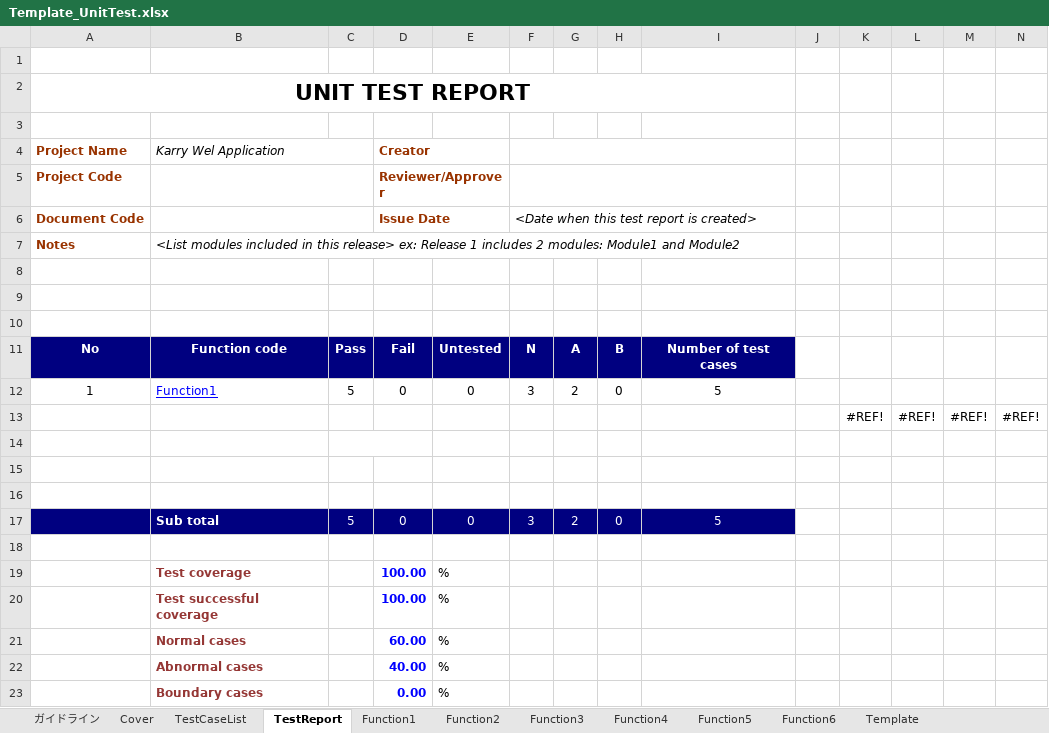
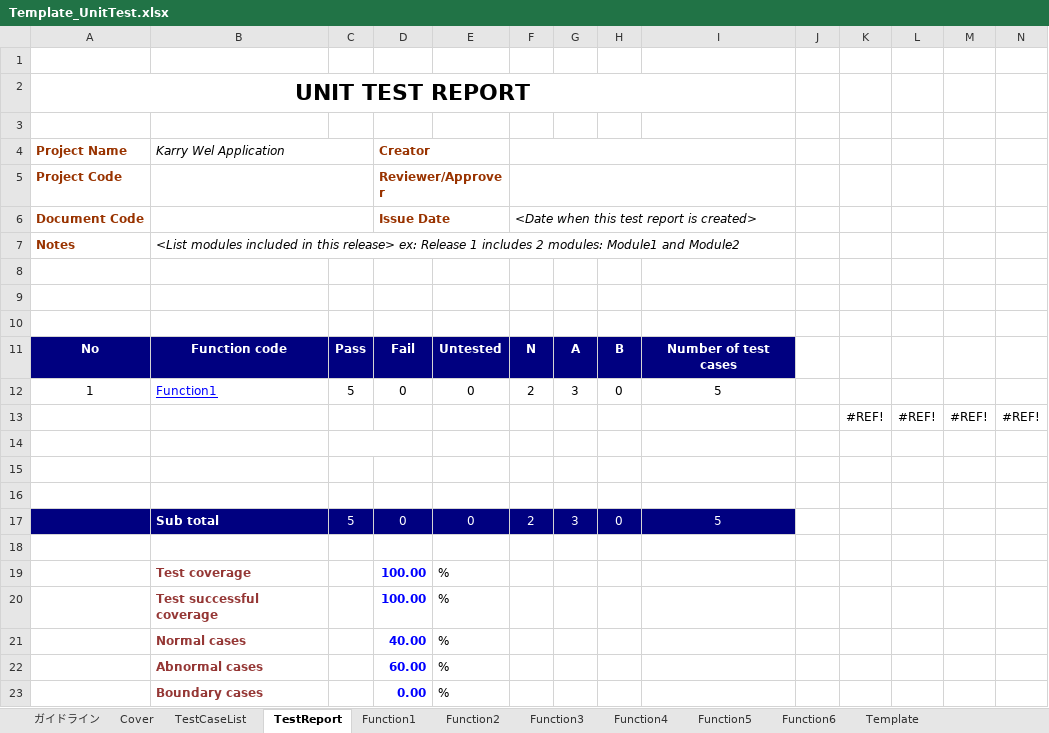
Before and after one commit to HoangLVQ1204/Capstone_Project_3S, an Excel workbook: Develop/Users/QuyenNV/UnitTest/Template_UnitTest.xlsx, sheet TestReport, drawn as a sheet; values as stored, in another font and other column widths than the file's, no borders; charts and pictures not drawn; removed rows and columns are numbered as before the commit, all else as after; the diff names each change by its address in the sheet, - before the commit and + after, or states it on an @@ line.

```diff
--- a/Develop/Users/QuyenNV/UnitTest/Template_UnitTest.xlsx (sheet TestReport)
+++ b/Develop/Users/QuyenNV/UnitTest/Template_UnitTest.xlsx (sheet TestReport)
-F12: 3
+F12: 2
-G12: 2
+G12: 3
-F17: 3
+F17: 2
-G17: 2
+G17: 3
-row 21:  | Normal cases |  | 60.00 | %
-B21 (Karry Wel Application): Abnormal cases
+B21 (Karry Wel Application): Normal cases
+row 22:  | Abnormal cases |  | 60.00 | %
```
Also changed, not shown: sheet Function3, sheet Function2, sheet Function1, sheet TestCaseList, formulas that keep their value, charts or pictures, 5 other files.
